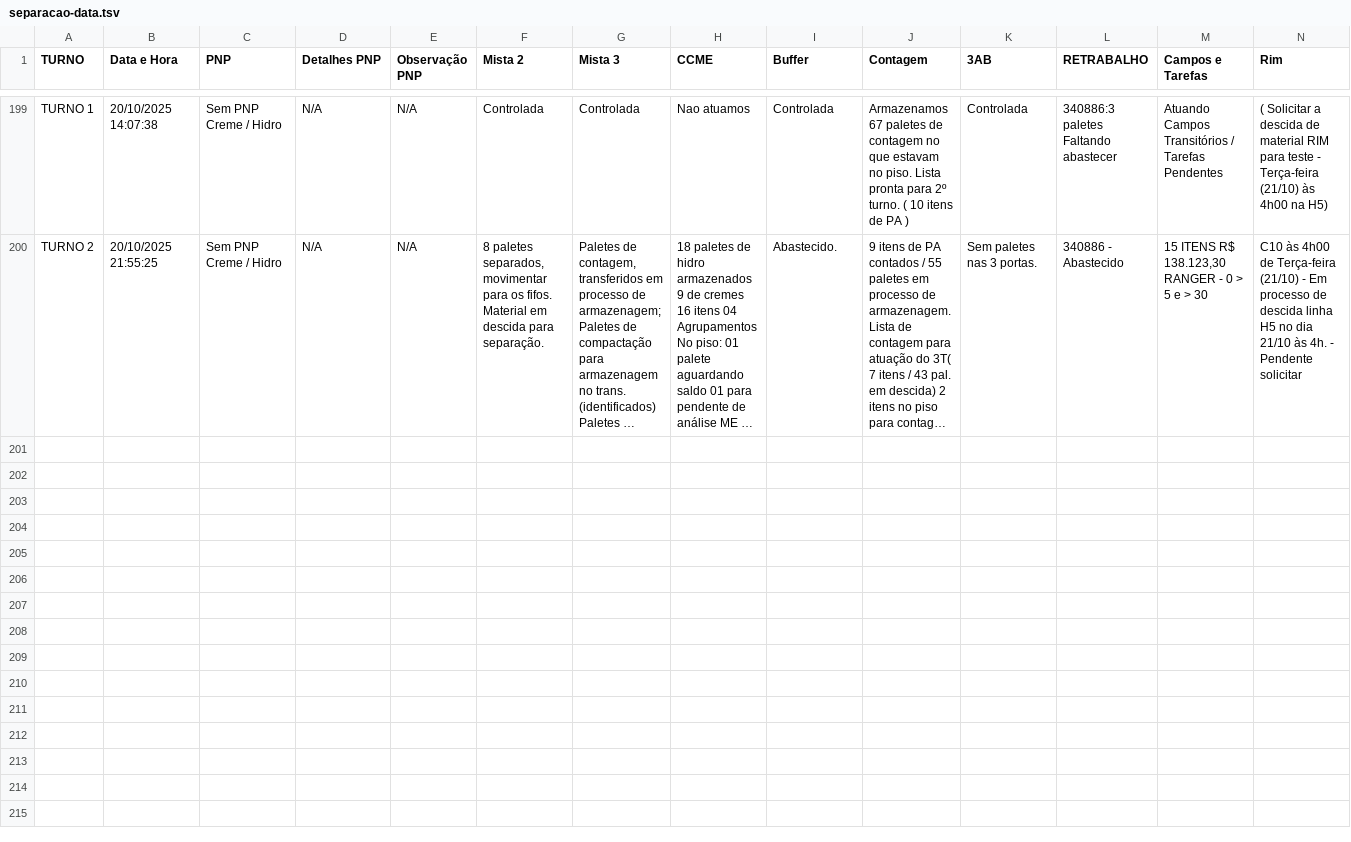
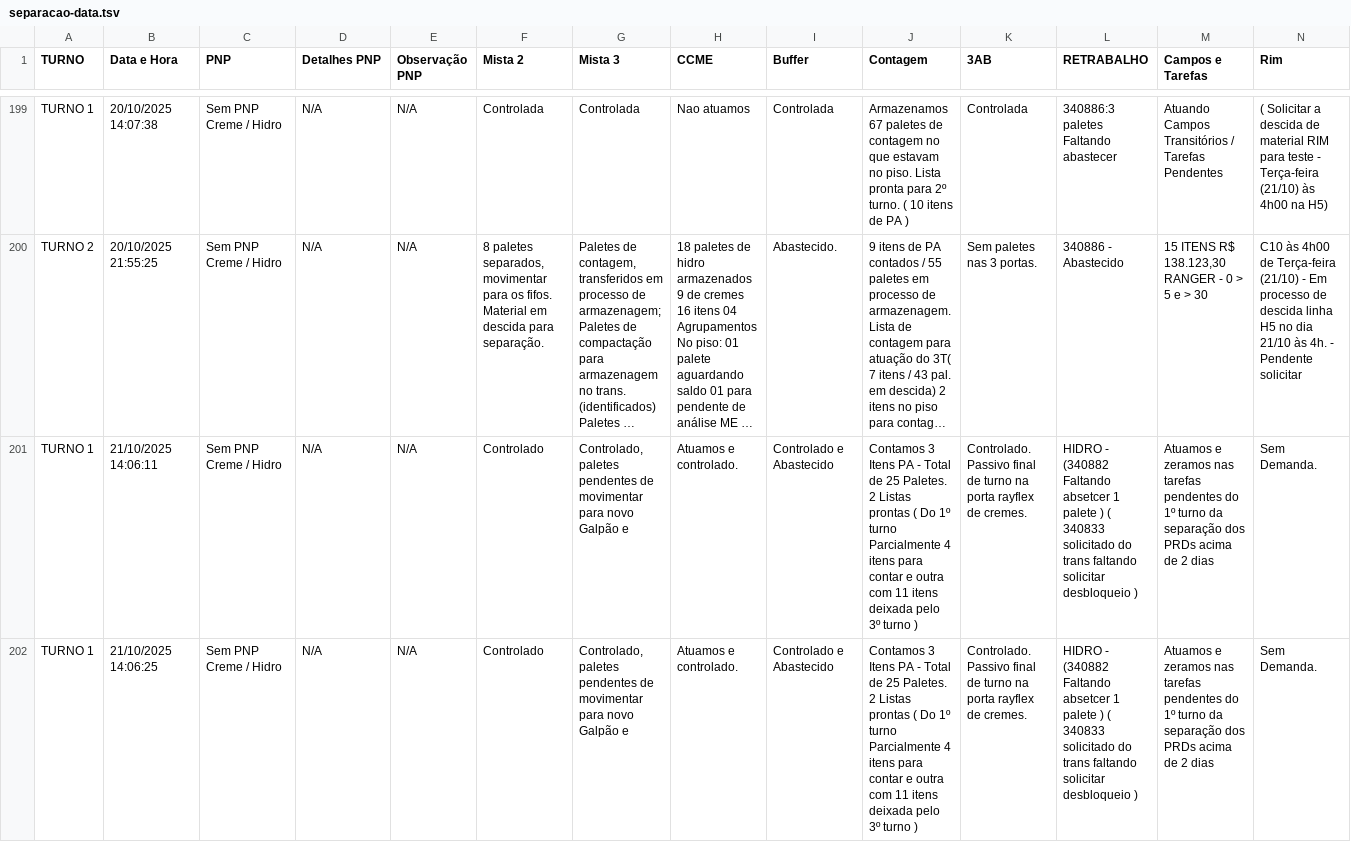
Before and after one commit to RelatorioGeral-Log-CAM/PassagemDeTurno, a TSV file: separacao-data.tsv, drawn as a sheet; only a part is shown, gaps mark what is left out; long unchanged cells end in …; rows hold the shown columns only; the diff covers the shown part only; the diff names each change by its address in the sheet, - before the commit and + after, or states it on an @@ line.

```diff
--- a/separacao-data.tsv
+++ b/separacao-data.tsv
+row 201: TURNO 1 | 21/10/2025 14:06:11 | Sem PNP Creme / Hidro | N/A | N/A | Controlado | Controlado, paletes pendentes de movimentar para novo Galpão e | Atuamos e controlado. | Controlado e Abastecido | Contamos 3 Itens PA - Total de 25 Paletes. 2 Listas prontas ( Do 1º turno Parcialmente 4 itens para contar e outra com 11 itens deixada pelo 3º turno ) | Controlado. Passivo final de turno na porta rayflex de cremes. | HIDRO - (340882 Faltando absetcer 1 palete ) ( 340833 solicitado do trans faltando solicitar desbloqueio ) | Atuamos e zeramos nas tarefas pendentes do 1º turno da separação dos PRDs acima de 2 dias | Sem Demanda.
+row 202: TURNO 1 | 21/10/2025 14:06:25 | Sem PNP Creme / Hidro | N/A | N/A | Controlado | Controlado, paletes pendentes de movimentar para novo Galpão e | Atuamos e controlado. | Controlado e Abastecido | Contamos 3 Itens PA - Total de 25 Paletes. 2 Listas prontas ( Do 1º turno Parcialmente 4 itens para contar e outra com 11 itens deixada pelo 3º turno ) | Controlado. Passivo final de turno na porta rayflex de cremes. | HIDRO - (340882 Faltando absetcer 1 palete ) ( 340833 solicitado do trans faltando solicitar desbloqueio ) | Atuamos e zeramos nas tarefas pendentes do 1º turno da separação dos PRDs acima de 2 dias | Sem Demanda.
```
Also changed, not shown: 2 added rows elsewhere in this file, 999.tsv, expedicao-data.tsv, 4 other files.
